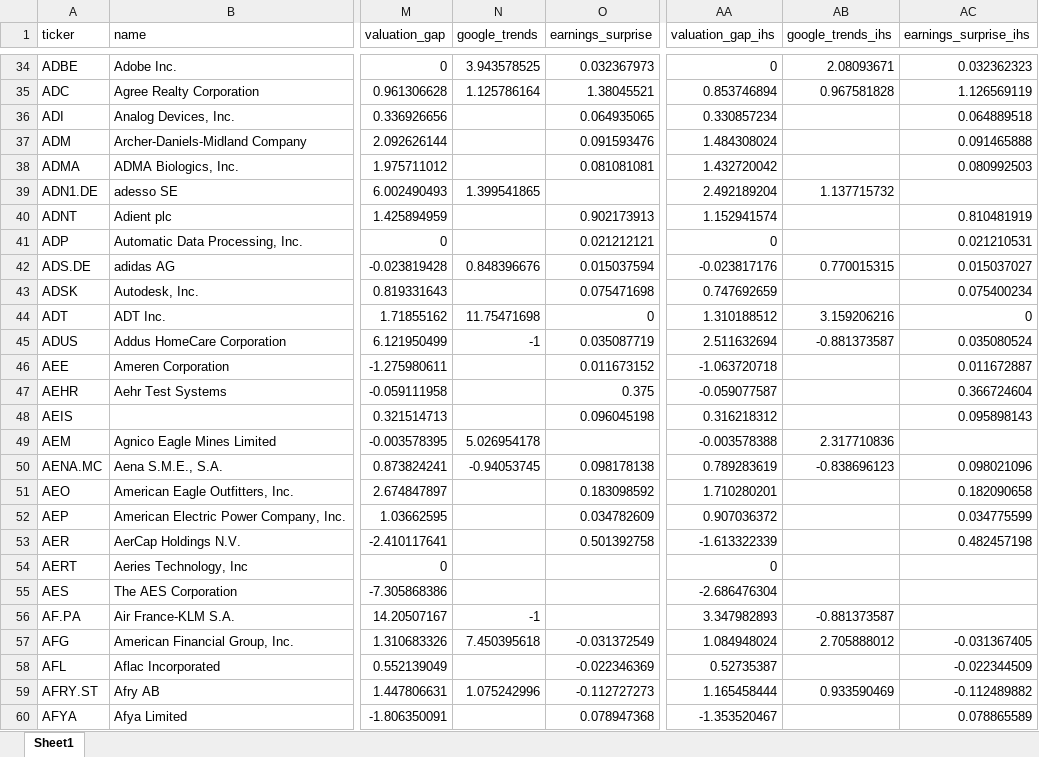
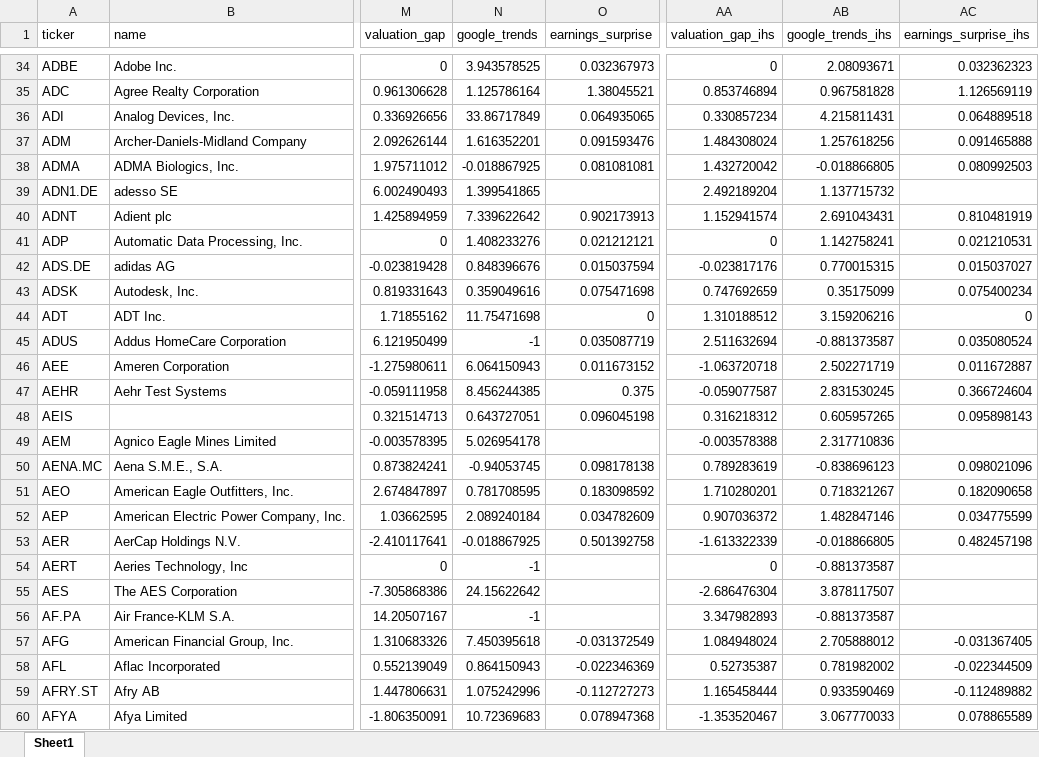
Before and after one commit to AlphaCapital82/ML-Stock-Dashboard, an Excel workbook: 4_ready_for_analysis/tickerlist.xlsx, sheet Sheet1, drawn as a sheet; only a part is shown, gaps mark what is left out; values as stored, in another font and other column widths than the file's, no borders; the diff covers the shown part only; the diff names each change by its address in the sheet, - before the commit and + after, or states it on an @@ line.

```diff
--- a/4_ready_for_analysis/tickerlist.xlsx (sheet Sheet1)
+++ b/4_ready_for_analysis/tickerlist.xlsx (sheet Sheet1)
-N36 (google_trends): (empty)
+N36 (google_trends): 33.86717849
-AB36 (google_trends_ihs): (empty)
+AB36 (google_trends_ihs): 4.215811431
-N37 (google_trends): (empty)
+N37 (google_trends): 1.616352201
-AB37 (google_trends_ihs): (empty)
+AB37 (google_trends_ihs): 1.257618256
-N38 (google_trends): (empty)
+N38 (google_trends): -0.018867925
-AB38 (google_trends_ihs): (empty)
+AB38 (google_trends_ihs): -0.018866805
-N40 (google_trends): (empty)
+N40 (google_trends): 7.339622642
-AB40 (google_trends_ihs): (empty)
+AB40 (google_trends_ihs): 2.691043431
-N41 (google_trends): (empty)
+N41 (google_trends): 1.408233276
-AB41 (google_trends_ihs): (empty)
+AB41 (google_trends_ihs): 1.142758241
-N43 (google_trends): (empty)
+N43 (google_trends): 0.359049616
-AB43 (google_trends_ihs): (empty)
+AB43 (google_trends_ihs): 0.35175099
-N46 (google_trends): (empty)
+N46 (google_trends): 6.064150943
-AB46 (google_trends_ihs): (empty)
+AB46 (google_trends_ihs): 2.502271719
-N47 (google_trends): (empty)
+N47 (google_trends): 8.456244385
-AB47 (google_trends_ihs): (empty)
+AB47 (google_trends_ihs): 2.831530245
-N48 (google_trends): (empty)
+N48 (google_trends): 0.643727051
-AB48 (google_trends_ihs): (empty)
+AB48 (google_trends_ihs): 0.605957265
-N51 (google_trends): (empty)
+N51 (google_trends): 0.781708595
-AB51 (google_trends_ihs): (empty)
+AB51 (google_trends_ihs): 0.718321267
-N52 (google_trends): (empty)
+N52 (google_trends): 2.089240184
-AB52 (google_trends_ihs): (empty)
+AB52 (google_trends_ihs): 1.482847146
-N53 (google_trends): (empty)
+N53 (google_trends): -0.018867925
-AB53 (google_trends_ihs): (empty)
+AB53 (google_trends_ihs): -0.018866805
-N54 (google_trends): (empty)
+N54 (google_trends): -1
-AB54 (google_trends_ihs): (empty)
+AB54 (google_trends_ihs): -0.881373587
-N55 (google_trends): (empty)
+N55 (google_trends): 24.15622642
-AB55 (google_trends_ihs): (empty)
+AB55 (google_trends_ihs): 3.878117507
-N58 (google_trends): (empty)
+N58 (google_trends): 0.864150943
-AB58 (google_trends_ihs): (empty)
+AB58 (google_trends_ihs): 0.781982002
-N60 (google_trends): (empty)
+N60 (google_trends): 10.72369683
-AB60 (google_trends_ihs): (empty)
+AB60 (google_trends_ihs): 3.067770033
```
Also changed, not shown: 1811 edited cells elsewhere in this sheet, 10 other files.
